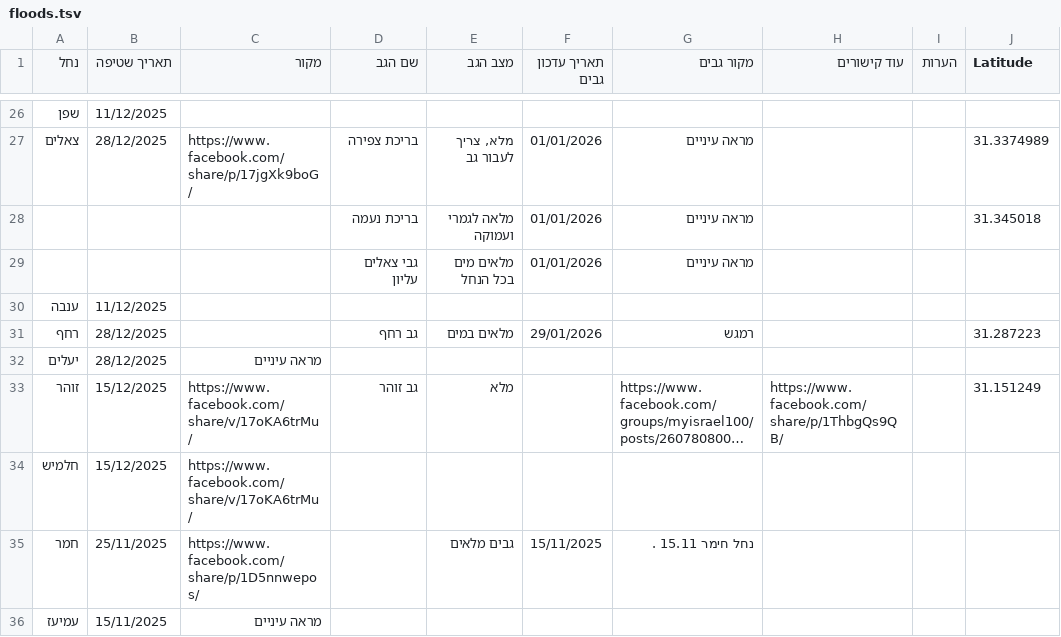
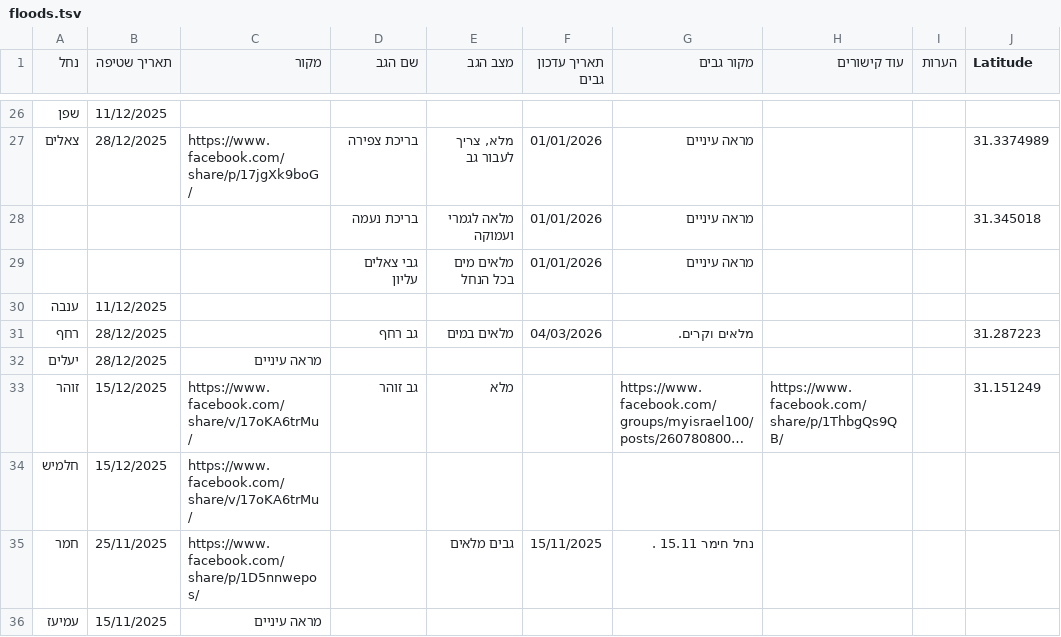
Before and after one commit to zstadler/IHMGeoJSONWaterholes, a TSV file: floods.tsv, drawn as a sheet; only a part is shown, gaps mark what is left out; long unchanged cells end in …; the diff names each change by its address in the sheet, - before the commit and + after, or states it on an @@ line.

```diff
--- a/floods.tsv
+++ b/floods.tsv
-F31 (תאריך עדכון גבים): 29/01/2026
+F31 (תאריך עדכון גבים): 04/03/2026
-G31 (מקור גבים): רמגש
+G31 (מקור גבים): מלאים וקרים.
```
